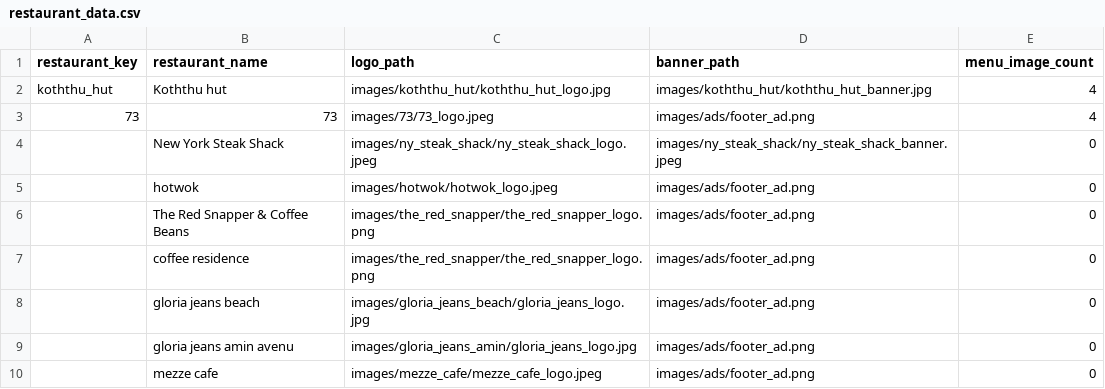
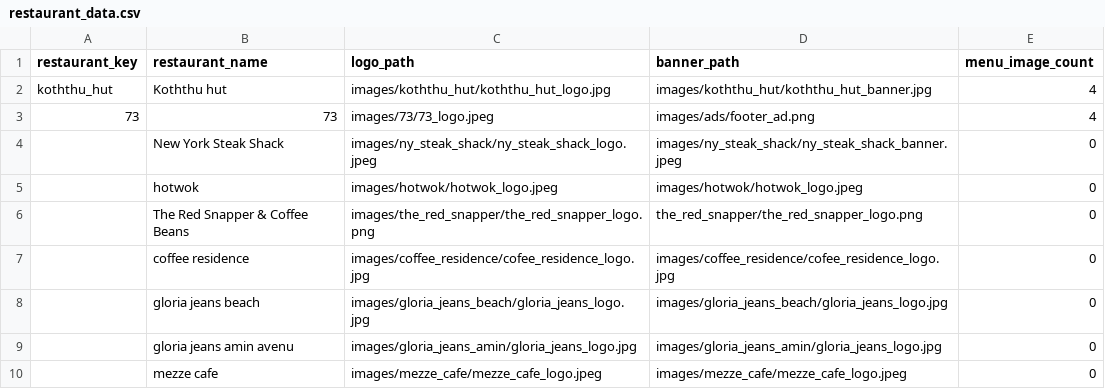
Before and after one commit to VN0nNyM0uS/ramadan_menu, a CSV file: restaurant_data.csv, drawn as a sheet.

Commit message:
added ads menu to link where the ads are and removed ads in real menu

```diff
--- a/restaurant_data.csv
+++ b/restaurant_data.csv
@@ -4,7 +4,7 @@ koththu_hut,Koththu hut,images/koththu_hut/koththu_hut_logo.jpg,images/koththu_h
 ,New York Steak Shack,images/ny_steak_shack/ny_steak_shack_logo.jpeg,images/ny_steak_shack/ny_steak_shack_banner.jpeg,0
-,hotwok,images/hotwok/hotwok_logo.jpeg,images/ads/footer_ad.png,0
-,The Red Snapper & Coffee Beans,images/the_red_snapper/the_red_snapper_logo.png,images/ads/footer_ad.png,0
-,coffee residence,images/the_red_snapper/the_red_snapper_logo.png,images/ads/footer_ad.png,0
-,gloria jeans beach,images/gloria_jeans_beach/gloria_jeans_logo.jpg,images/ads/footer_ad.png,0
-,gloria jeans amin avenu,images/gloria_jeans_amin/gloria_jeans_logo.jpg,images/ads/footer_ad.png,0
-,mezze cafe,images/mezze_cafe/mezze_cafe_logo.jpeg,images/ads/footer_ad.png,0
+,hotwok,images/hotwok/hotwok_logo.jpeg,images/hotwok/hotwok_logo.jpeg,0
+,The Red Snapper & Coffee Beans,images/the_red_snapper/the_red_snapper_logo.png,the_red_snapper/the_red_snapper_logo.png,0
+,coffee residence,images/coffee_residence/cofee_residence_logo.jpg,images/coffee_residence/cofee_residence_logo.jpg,0
+,gloria jeans beach,images/gloria_jeans_beach/gloria_jeans_logo.jpg,images/gloria_jeans_beach/gloria_jeans_logo.jpg,0
+,gloria jeans amin avenu,images/gloria_jeans_amin/gloria_jeans_logo.jpg,images/gloria_jeans_amin/gloria_jeans_logo.jpg,0
+,mezze cafe,images/mezze_cafe/mezze_cafe_logo.jpeg,images/mezze_cafe/mezze_cafe_logo.jpeg,0
```
Also changed, not shown: 3 other files.
